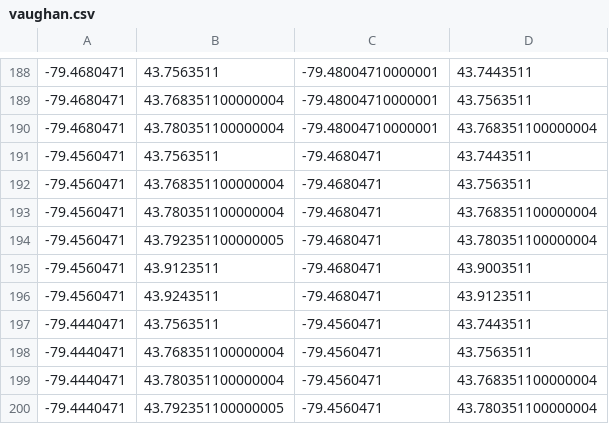
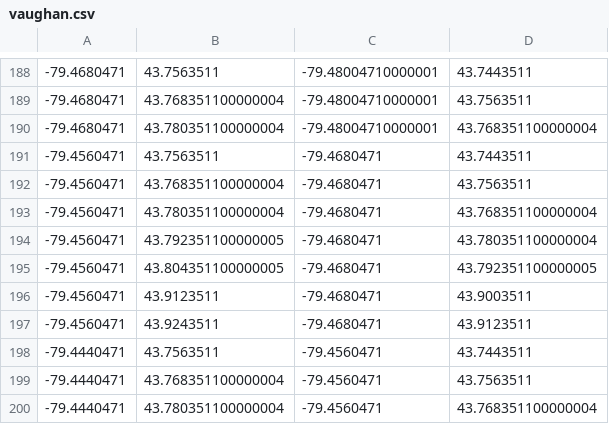
Before and after one commit to codereport/city-strides-hacking, a CSV file: cache/vaughan.csv, drawn as a sheet; only a part is shown, gaps mark what is left out; the shorter side is filled out with more unchanged rows; the diff names each change by its address in the sheet, - before the commit and + after, or states it on an @@ line.

Commit message:
:card_file_box: update data

```diff
--- a/cache/vaughan.csv
+++ b/cache/vaughan.csv
+row 195: -79.4560471 | 43.804351100000005 | -79.4680471 | 43.792351100000005
```
Also changed, not shown: 2 other files.
